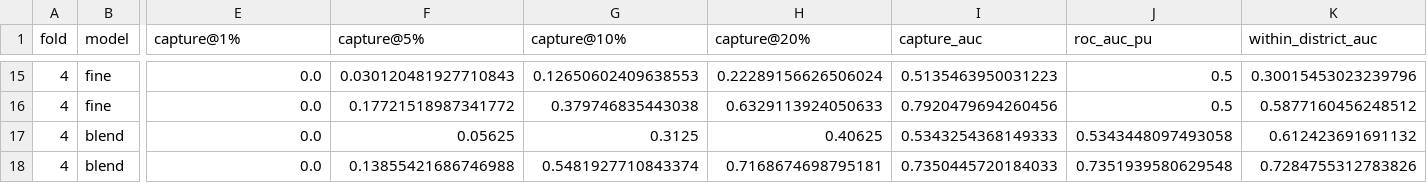
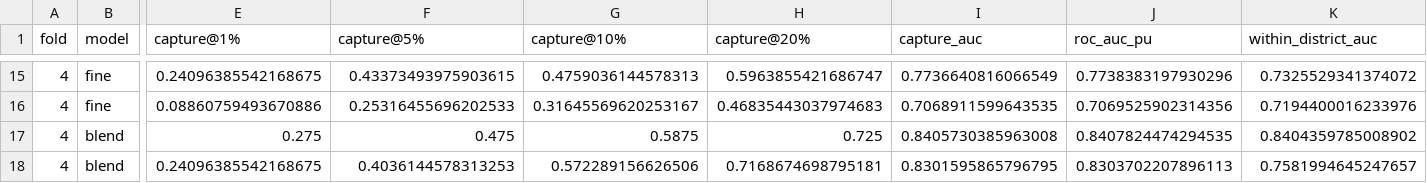
Before and after one commit to Dhruv123-123/earthprosp, a CSV file: outputs/downscale_copperbelt/downscale_folds.csv, drawn as a sheet; only a part is shown, gaps mark what is left out; the diff covers the shown part only; the diff names each change by its address in the sheet, - before the commit and + after, or states it on an @@ line.

```diff
--- a/outputs/downscale_copperbelt/downscale_folds.csv
+++ b/outputs/downscale_copperbelt/downscale_folds.csv
-E15 (capture@1%): 0.0
+E15 (capture@1%): 0.24096385542168675
-F15 (capture@5%): 0.030120481927710843
+F15 (capture@5%): 0.43373493975903615
-G15 (capture@10%): 0.12650602409638553
+G15 (capture@10%): 0.4759036144578313
-H15 (capture@20%): 0.22289156626506024
+H15 (capture@20%): 0.5963855421686747
-I15 (capture_auc): 0.5135463950031223
+I15 (capture_auc): 0.7736640816066549
-J15 (roc_auc_pu): 0.5
+J15 (roc_auc_pu): 0.7738383197930296
-K15 (within_district_auc): 0.30015453023239796
+K15 (within_district_auc): 0.7325529341374072
-E16 (capture@1%): 0.0
+E16 (capture@1%): 0.08860759493670886
-F16 (capture@5%): 0.17721518987341772
+F16 (capture@5%): 0.25316455696202533
-G16 (capture@10%): 0.379746835443038
+G16 (capture@10%): 0.31645569620253167
-H16 (capture@20%): 0.6329113924050633
+H16 (capture@20%): 0.46835443037974683
-I16 (capture_auc): 0.7920479694260456
+I16 (capture_auc): 0.7068911599643535
-J16 (roc_auc_pu): 0.5
+J16 (roc_auc_pu): 0.7069525902314356
-K16 (within_district_auc): 0.5877160456248512
+K16 (within_district_auc): 0.7194400016233976
-E17 (capture@1%): 0.0
+E17 (capture@1%): 0.275
-F17 (capture@5%): 0.05625
+F17 (capture@5%): 0.475
-G17 (capture@10%): 0.3125
+G17 (capture@10%): 0.5875
-H17 (capture@20%): 0.40625
+H17 (capture@20%): 0.725
-I17 (capture_auc): 0.5343254368149333
+I17 (capture_auc): 0.8405730385963008
-J17 (roc_auc_pu): 0.5343448097493058
+J17 (roc_auc_pu): 0.8407824474294535
-K17 (within_district_auc): 0.612423691691132
+K17 (within_district_auc): 0.8404359785008902
-E18 (capture@1%): 0.0
+E18 (capture@1%): 0.24096385542168675
-F18 (capture@5%): 0.13855421686746988
+F18 (capture@5%): 0.4036144578313253
-G18 (capture@10%): 0.5481927710843374
+G18 (capture@10%): 0.572289156626506
-I18 (capture_auc): 0.7350445720184033
+I18 (capture_auc): 0.8301595865796795
-J18 (roc_auc_pu): 0.7351939580629548
+J18 (roc_auc_pu): 0.8303702207896113
-K18 (within_district_auc): 0.7284755312783826
+K18 (within_district_auc): 0.7581994645247657
```
Also changed, not shown: 34 edited cells elsewhere in this file, outputs/downscale_copperbelt/downscale_summary.csv, 4 other files.
